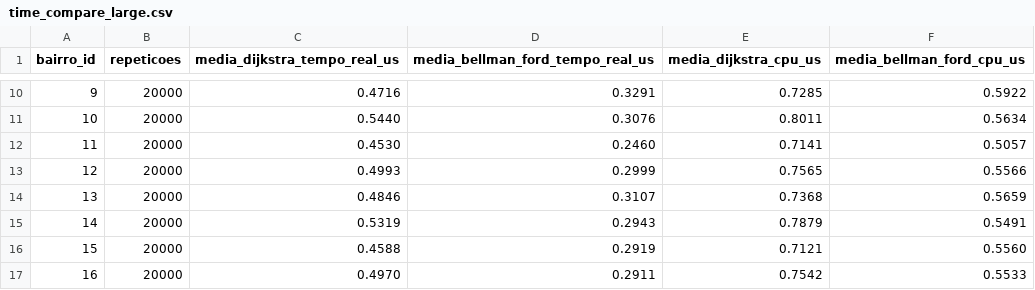
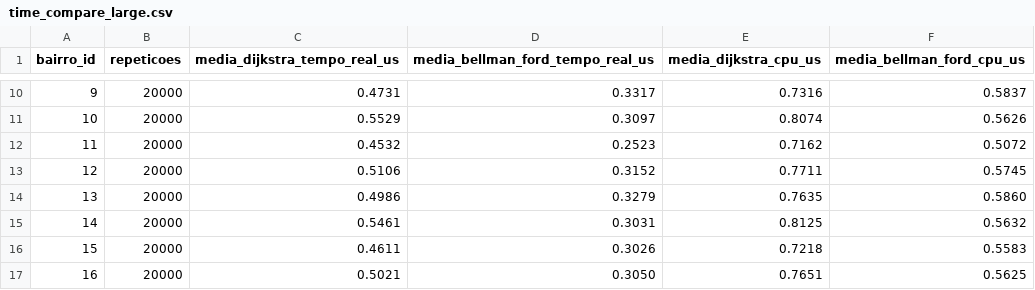
Before and after one commit to Jootiinha/eda-mestrado-uff, a CSV file: trabalho_2/resultados/time_compare_large.csv, drawn as a sheet; only a part is shown, gaps mark what is left out; the diff covers the shown part only.

```diff
--- a/trabalho_2/resultados/time_compare_large.csv
+++ b/trabalho_2/resultados/time_compare_large.csv
@@ -10,8 +10,8 @@ bairro_id,repeticoes,media_dijkstra_tempo_real_us,media_bellman_ford_tempo_real_
-9,20000,0.4716,0.3291,0.7285,0.5922
-10,20000,0.5440,0.3076,0.8011,0.5634
-11,20000,0.4530,0.2460,0.7141,0.5057
-12,20000,0.4993,0.2999,0.7565,0.5566
-13,20000,0.4846,0.3107,0.7368,0.5659
-14,20000,0.5319,0.2943,0.7879,0.5491
-15,20000,0.4588,0.2919,0.7121,0.5560
-16,20000,0.4970,0.2911,0.7542,0.5533
+9,20000,0.4731,0.3317,0.7316,0.5837
+10,20000,0.5529,0.3097,0.8074,0.5626
+11,20000,0.4532,0.2523,0.7162,0.5072
+12,20000,0.5106,0.3152,0.7711,0.5745
+13,20000,0.4986,0.3279,0.7635,0.5860
+14,20000,0.5461,0.3031,0.8125,0.5632
+15,20000,0.4611,0.3026,0.7218,0.5583
+16,20000,0.5021,0.3050,0.7651,0.5625
```
Also changed, not shown: 48 edited cells elsewhere in this file, trabalho_2/resultados/time_compare.csv.
